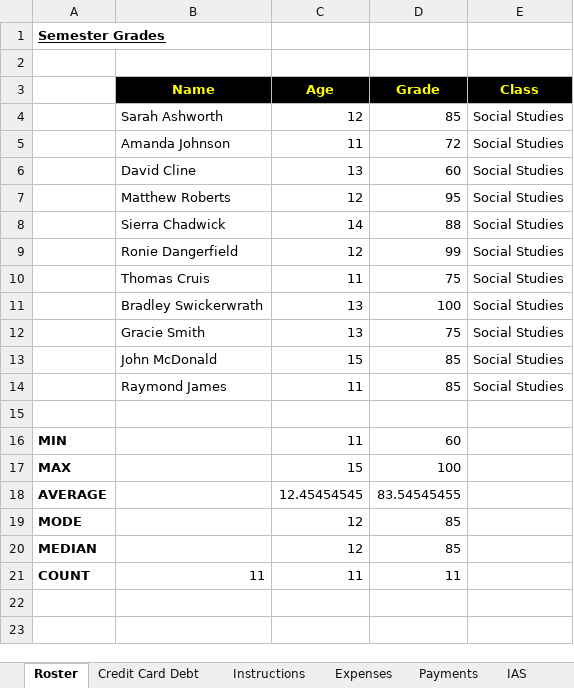
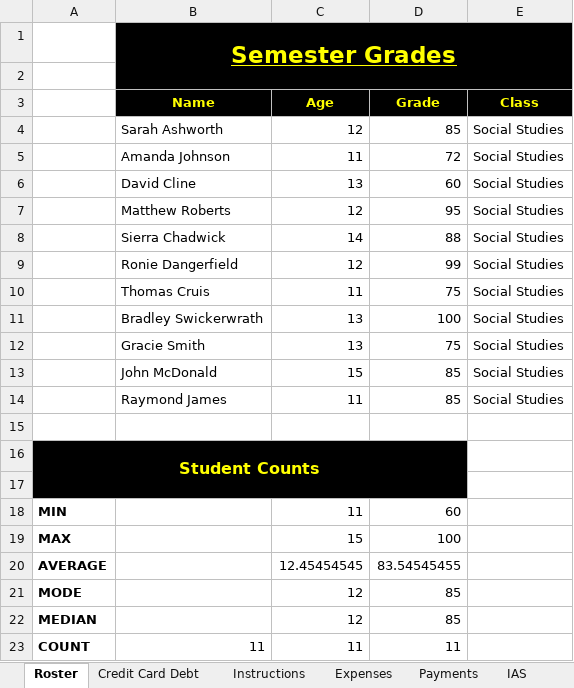
Before and after one commit to dakotahhyslop/Homework, an Excel workbook: section2/ExcelHomework.xlsx, sheet Roster, drawn as a sheet; values as stored, in another font and other column widths than the file's, no borders; removed rows and columns are numbered as before the commit, all else as after; the diff names each change by its address in the sheet, - before the commit and + after, or states it on an @@ line.

```diff
--- a/section2/ExcelHomework.xlsx (sheet Roster)
+++ b/section2/ExcelHomework.xlsx (sheet Roster)
-row 1: Semester Grades
+row 1:  | Semester Grades
-B2:E2 fill: none
+B2:E2 fill: #000000
+row 15: (empty)
+row 16: Student Counts
-A17:D17 fill: none
+A17:D17 fill: #000000
```
Also changed, not shown: sheet Credit Card Debt.
